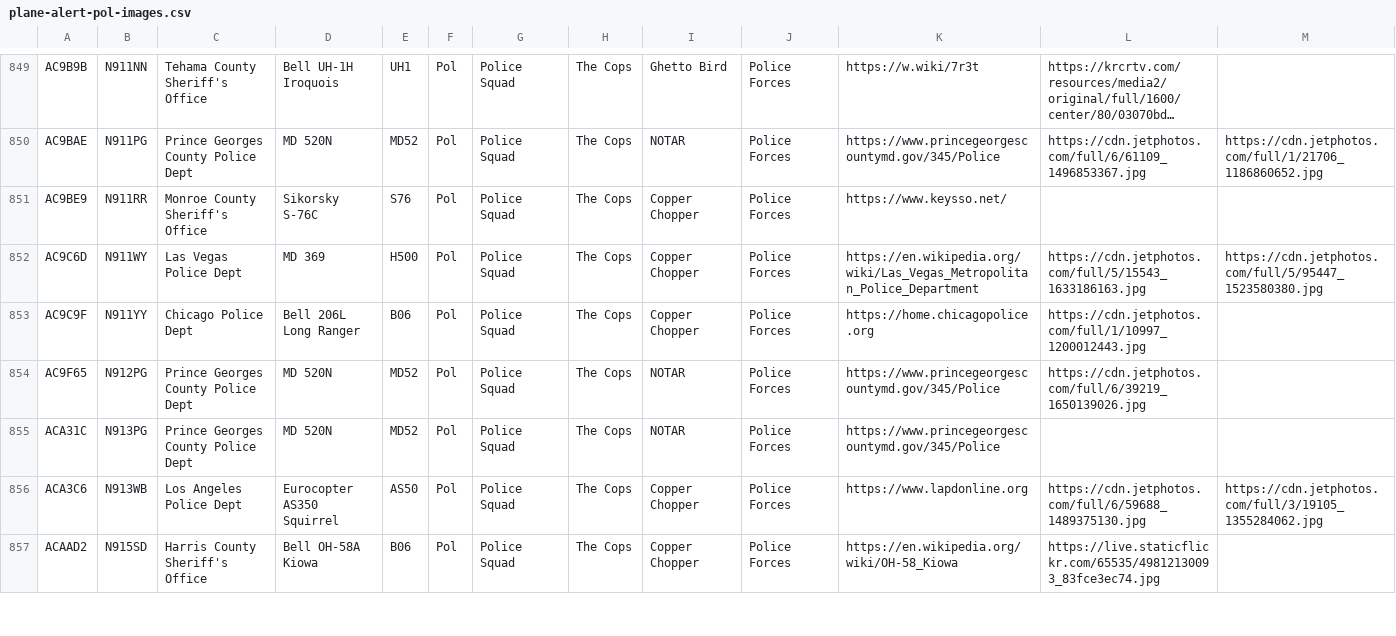
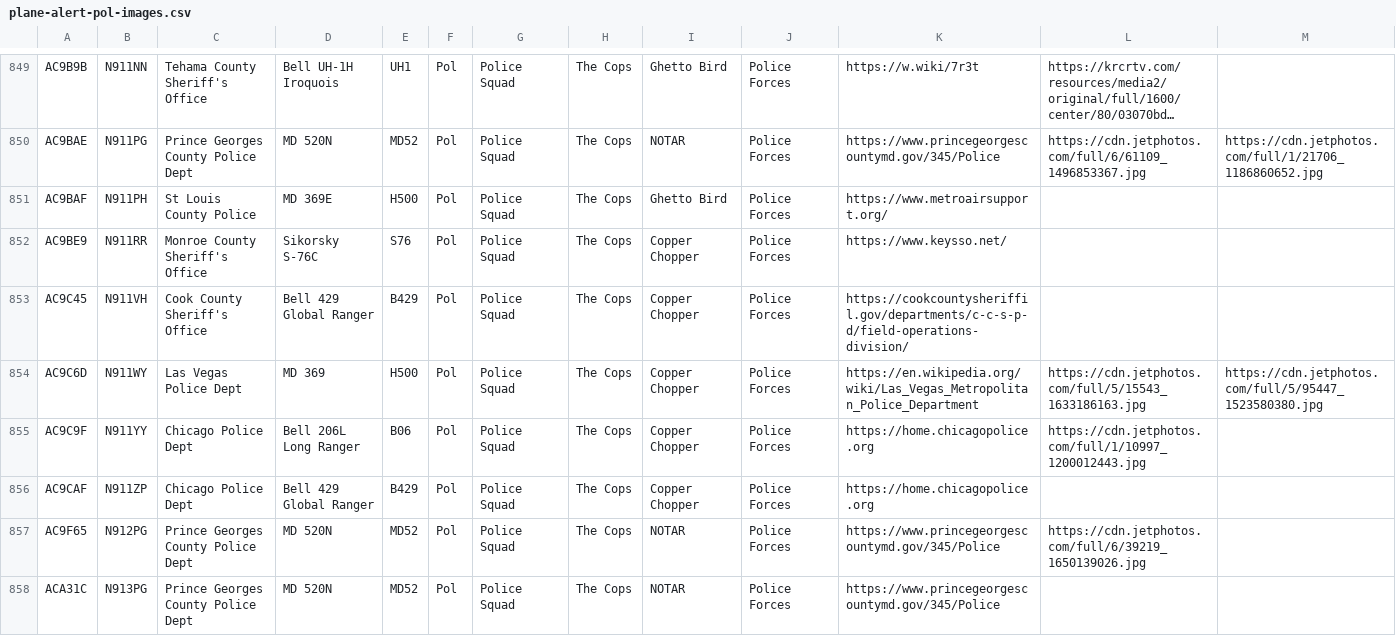
Before and after one commit to lingawakad/plane-alert-db, a CSV file: plane-alert-pol-images.csv, drawn as a sheet; only a part is shown, gaps mark what is left out; the shorter side is filled out with more unchanged rows; long unchanged cells end in …; rows hold the shown columns only; the diff names each change by its address in the sheet, - before the commit and + after, or states it on an @@ line.

```diff
--- a/plane-alert-pol-images.csv
+++ b/plane-alert-pol-images.csv
+row 851: AC9BAF | N911PH | St Louis County Police | MD 369E | H500 | Pol | Police Squad | The Cops | Ghetto Bird | Police Forces | https://www.metroairsupport.org/
+row 853: AC9C45 | N911VH | Cook County Sheriff's Office | Bell 429 Global Ranger | B429 | Pol | Police Squad | The Cops | Copper Chopper | Police Forces | https://cookcountysheriffil.gov/departments/c-c-s-p-d/field-operations-division/
+row 856: AC9CAF | N911ZP | Chicago Police Dept | Bell 429 Global Ranger | B429 | Pol | Police Squad | The Cops | Copper Chopper | Police Forces | https://home.chicagopolice.org
```
Also changed, not shown: plane-alert-pol.csv, 3 other files.
